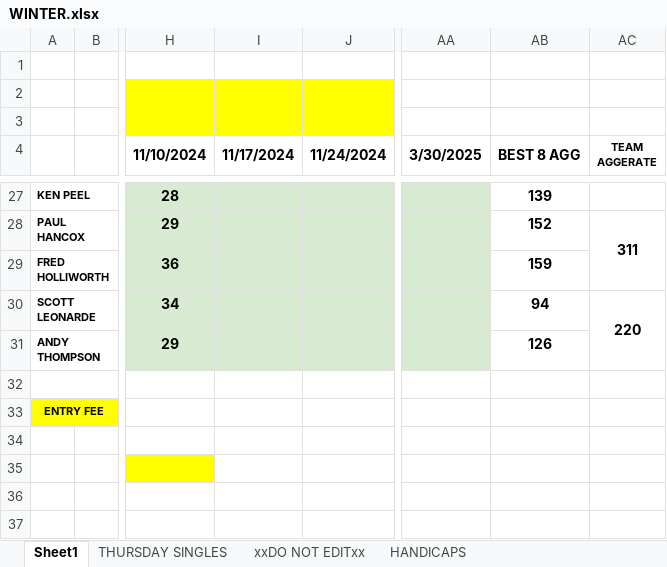
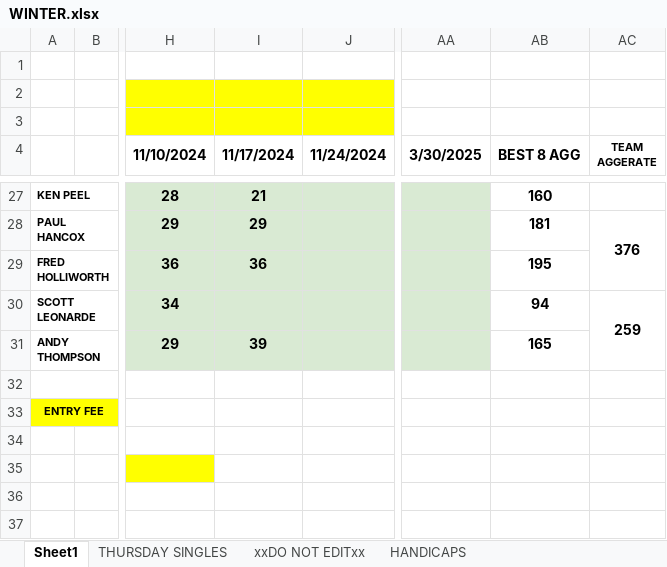
Before and after one commit to stateside2/golf-comp, an Excel workbook: data/WINTER.xlsx, sheet Sheet1, drawn as a sheet; only a part is shown, gaps mark what is left out; values as stored, in another font and other column widths than the file's, no borders; charts and pictures not drawn; the diff covers the shown part only; the diff names each change by its address in the sheet, - before the commit and + after, or states it on an @@ line.

```diff
--- a/data/WINTER.xlsx (sheet Sheet1)
+++ b/data/WINTER.xlsx (sheet Sheet1)
-I27 (11/17/2024): (empty)
+I27 (11/17/2024): 21
-AB27 (BEST 8 AGG): 139
+AB27 (BEST 8 AGG): 160
-I28 (11/17/2024): (empty)
+I28 (11/17/2024): 29
-AB28 (BEST 8 AGG): 152
+AB28 (BEST 8 AGG): 181
-AC28 (TEAM AGGERATE): 311
+AC28 (TEAM AGGERATE): 376
-I29 (11/17/2024): (empty)
+I29 (11/17/2024): 36
-AB29 (BEST 8 AGG): 159
+AB29 (BEST 8 AGG): 195
-AC30 (TEAM AGGERATE): 220
+AC30 (TEAM AGGERATE): 259
-I31 (11/17/2024): (empty)
+I31 (11/17/2024): 39
-AB31 (BEST 8 AGG): 126
+AB31 (BEST 8 AGG): 165
```
Also changed, not shown: 32 edited cells elsewhere in this sheet, sheet xxDO NOT EDITxx, 1 other file.
